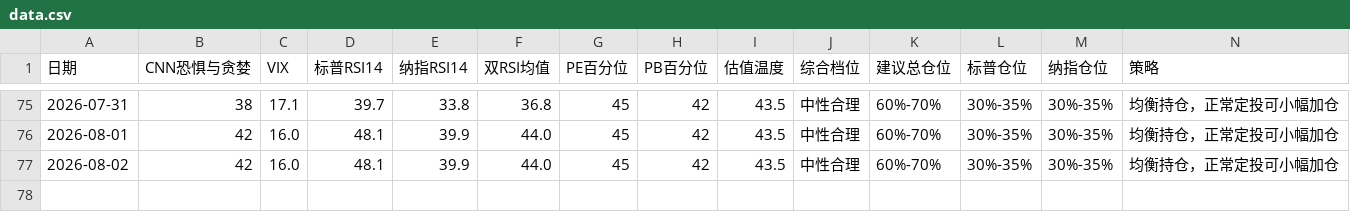
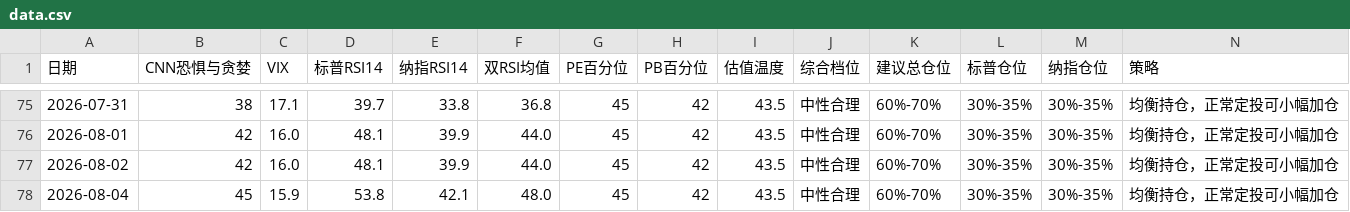
Before and after one commit to zysj8/investment-monitor, a CSV file: data.csv, drawn as a sheet; only a part is shown, gaps mark what is left out; the diff names each change by its address in the sheet, - before the commit and + after, or states it on an @@ line.

```diff
--- a/data.csv
+++ b/data.csv
+row 78: 2026-08-04 | 45 | 15.9 | 53.8 | 42.1 | 48.0 | 45 | 42 | 43.5 | 中性合理 | 60%-70% | 30%-35% | 30%-35% | 均衡持仓，正常定投可小幅加仓
```
Also changed, not shown: 2 other files.
